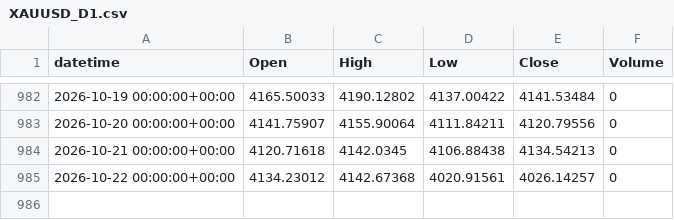
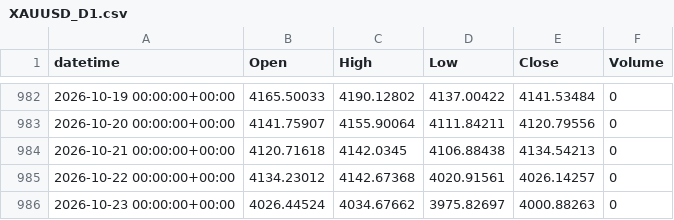
Before and after one commit to alialiansari3786-tech/XAUUSD-Bot-2, a CSV file: data/collected/XAUUSD_D1.csv, drawn as a sheet; only a part is shown, gaps mark what is left out.

```diff
--- a/data/collected/XAUUSD_D1.csv
+++ b/data/collected/XAUUSD_D1.csv
@@ -985 +985,2 @@ datetime,Open,High,Low,Close,Volume
 2026-10-22 00:00:00+00:00,4134.23012,4142.67368,4020.91561,4026.14257,0
+2026-10-23 00:00:00+00:00,4026.44524,4034.67662,3975.82697,4000.88263,0
```
Also changed, not shown: data/collected/XAUUSD_H1.csv, data/collected/XAUUSD_H4.csv, 2 other files.
